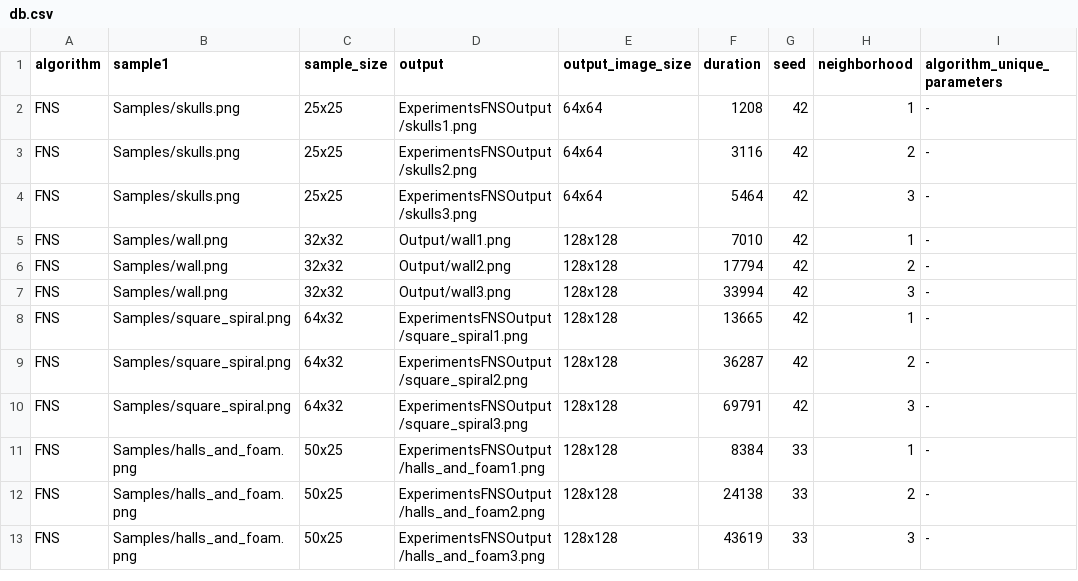
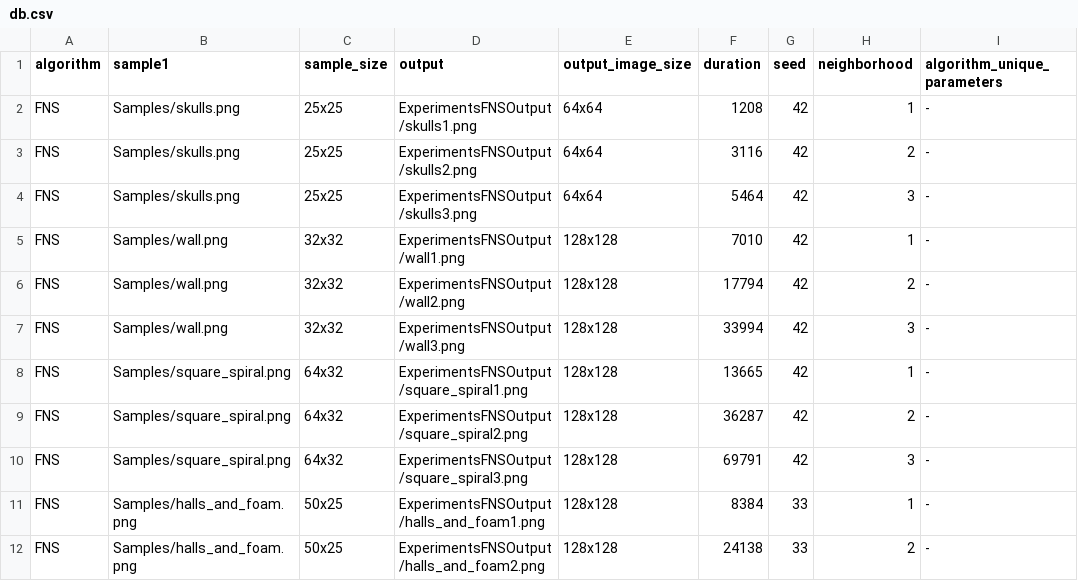
Before and after one commit to cholushkin/SynTex, a CSV file: ExperimentsFNSOutput/db.csv, drawn as a sheet; only a part is shown; the shorter side is filled out with more unchanged rows.

Commit message:
! Experiments fns fix.

```diff
--- a/ExperimentsFNSOutput/db.csv
+++ b/ExperimentsFNSOutput/db.csv
@@ -4,5 +4,5 @@ FNS;Samples/skulls.png;25x25;ExperimentsFNSOutput/skulls2.png;64x64;3116;42;2;-
 FNS;Samples/skulls.png;25x25;ExperimentsFNSOutput/skulls3.png;64x64;5464;42;3;-
-FNS;Samples/wall.png;32x32;Output/wall1.png;128x128;7010;42;1;-
-FNS;Samples/wall.png;32x32;Output/wall2.png;128x128;17794;42;2;-
-FNS;Samples/wall.png;32x32;Output/wall3.png;128x128;33994;42;3;-
+FNS;Samples/wall.png;32x32;ExperimentsFNSOutput/wall1.png;128x128;7010;42;1;-
+FNS;Samples/wall.png;32x32;ExperimentsFNSOutput/wall2.png;128x128;17794;42;2;-
+FNS;Samples/wall.png;32x32;ExperimentsFNSOutput/wall3.png;128x128;33994;42;3;-
 FNS;Samples/square_spiral.png;64x32;ExperimentsFNSOutput/square_spiral1.png;128x128;13665;42;1;-
```
Also changed, not shown: 3 other files.
